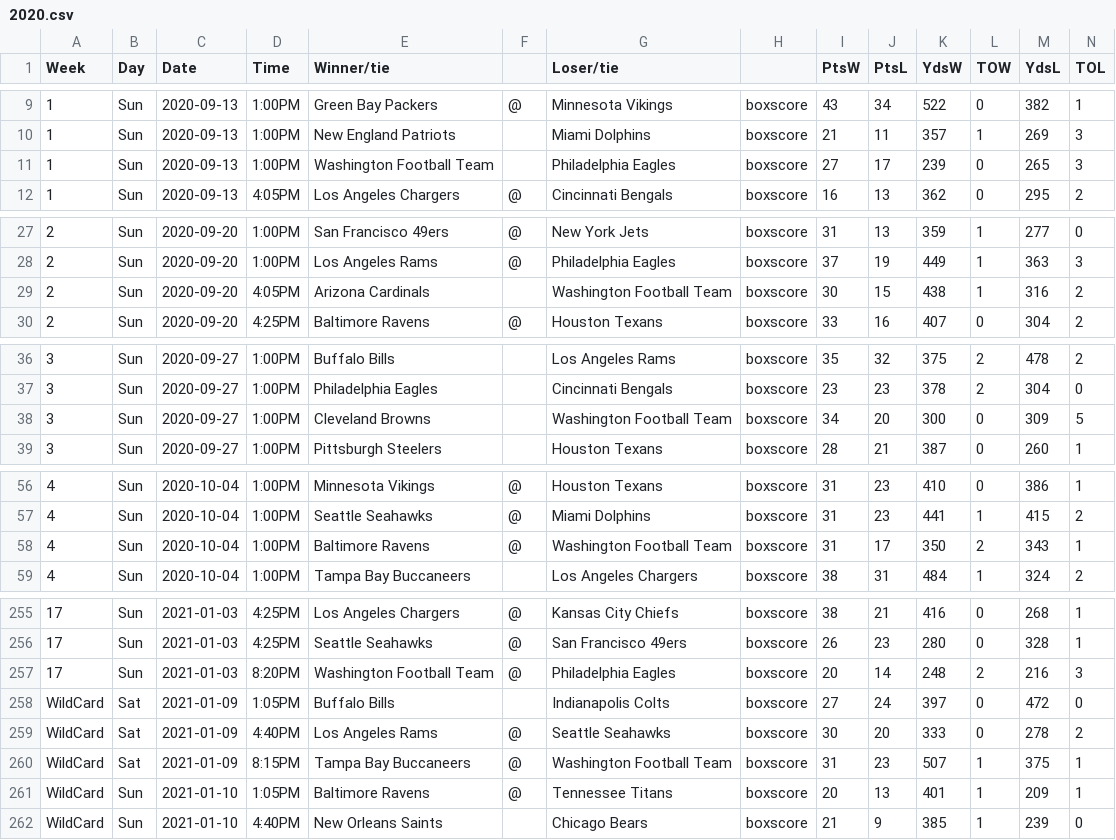
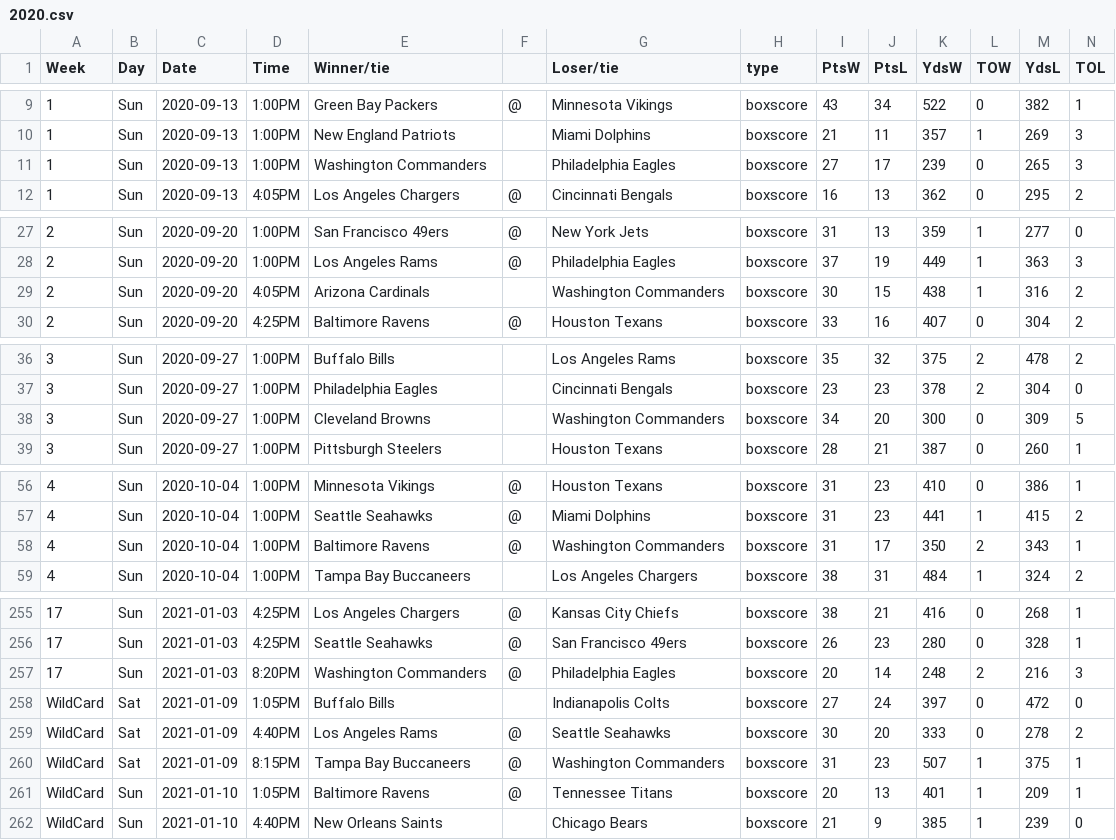
Before and after one commit to TrevorWinstral/NFLRank, a CSV file: 2020.csv, drawn as a sheet; only a part is shown, gaps mark what is left out; the diff covers the shown part only.

```diff
--- a/2020.csv
+++ b/2020.csv
@@ -1 +1 @@
-Week,Day,Date,Time,Winner/tie,,Loser/tie,,PtsW,PtsL,YdsW,TOW,YdsL,TOL
+Week,Day,Date,Time,Winner/tie,,Loser/tie,type,PtsW,PtsL,YdsW,TOW,YdsL,TOL
@@ -10,3 +10,3 @@ Week,Day,Date,Time,Winner/tie,,Loser/tie,,PtsW,PtsL,YdsW,TOW,YdsL,TOL
 1,Sun,2020-09-13,1:00PM,New England Patriots,,Miami Dolphins,boxscore,21,11,357,1,269,3
-1,Sun,2020-09-13,1:00PM,Washington Football Team,,Philadelphia Eagles,boxscore,27,17,239,0,265,3
+1,Sun,2020-09-13,1:00PM,Washington Commanders,,Philadelphia Eagles,boxscore,27,17,239,0,265,3
 1,Sun,2020-09-13,4:05PM,Los Angeles Chargers,@,Cincinnati Bengals,boxscore,16,13,362,0,295,2
@@ -28,3 +28,3 @@ Week,Day,Date,Time,Winner/tie,,Loser/tie,,PtsW,PtsL,YdsW,TOW,YdsL,TOL
 2,Sun,2020-09-20,1:00PM,Los Angeles Rams,@,Philadelphia Eagles,boxscore,37,19,449,1,363,3
-2,Sun,2020-09-20,4:05PM,Arizona Cardinals,,Washington Football Team,boxscore,30,15,438,1,316,2
+2,Sun,2020-09-20,4:05PM,Arizona Cardinals,,Washington Commanders,boxscore,30,15,438,1,316,2
 2,Sun,2020-09-20,4:25PM,Baltimore Ravens,@,Houston Texans,boxscore,33,16,407,0,304,2
@@ -37,3 +37,3 @@ Week,Day,Date,Time,Winner/tie,,Loser/tie,,PtsW,PtsL,YdsW,TOW,YdsL,TOL
 3,Sun,2020-09-27,1:00PM,Philadelphia Eagles,,Cincinnati Bengals,boxscore,23,23,378,2,304,0
-3,Sun,2020-09-27,1:00PM,Cleveland Browns,,Washington Football Team,boxscore,34,20,300,0,309,5
+3,Sun,2020-09-27,1:00PM,Cleveland Browns,,Washington Commanders,boxscore,34,20,300,0,309,5
 3,Sun,2020-09-27,1:00PM,Pittsburgh Steelers,,Houston Texans,boxscore,28,21,387,0,260,1
@@ -57,3 +57,3 @@ Week,Day,Date,Time,Winner/tie,,Loser/tie,,PtsW,PtsL,YdsW,TOW,YdsL,TOL
 4,Sun,2020-10-04,1:00PM,Seattle Seahawks,@,Miami Dolphins,boxscore,31,23,441,1,415,2
-4,Sun,2020-10-04,1:00PM,Baltimore Ravens,@,Washington Football Team,boxscore,31,17,350,2,343,1
+4,Sun,2020-10-04,1:00PM,Baltimore Ravens,@,Washington Commanders,boxscore,31,17,350,2,343,1
 4,Sun,2020-10-04,1:00PM,Tampa Bay Buccaneers,,Los Angeles Chargers,boxscore,38,31,484,1,324,2
@@ -256,6 +256,6 @@ Week,Day,Date,Time,Winner/tie,,Loser/tie,,PtsW,PtsL,YdsW,TOW,YdsL,TOL
 17,Sun,2021-01-03,4:25PM,Seattle Seahawks,@,San Francisco 49ers,boxscore,26,23,280,0,328,1
-17,Sun,2021-01-03,8:20PM,Washington Football Team,@,Philadelphia Eagles,boxscore,20,14,248,2,216,3
+17,Sun,2021-01-03,8:20PM,Washington Commanders,@,Philadelphia Eagles,boxscore,20,14,248,2,216,3
 WildCard,Sat,2021-01-09,1:05PM,Buffalo Bills,,Indianapolis Colts,boxscore,27,24,397,0,472,0
 WildCard,Sat,2021-01-09,4:40PM,Los Angeles Rams,@,Seattle Seahawks,boxscore,30,20,333,0,278,2
-WildCard,Sat,2021-01-09,8:15PM,Tampa Bay Buccaneers,@,Washington Football Team,boxscore,31,23,507,1,375,1
+WildCard,Sat,2021-01-09,8:15PM,Tampa Bay Buccaneers,@,Washington Commanders,boxscore,31,23,507,1,375,1
 WildCard,Sun,2021-01-10,1:05PM,Baltimore Ravens,@,Tennessee Titans,boxscore,20,13,401,1,209,1
```
Also changed, not shown: 11 edited cells elsewhere in this file, 2021.csv, 5 other files.
